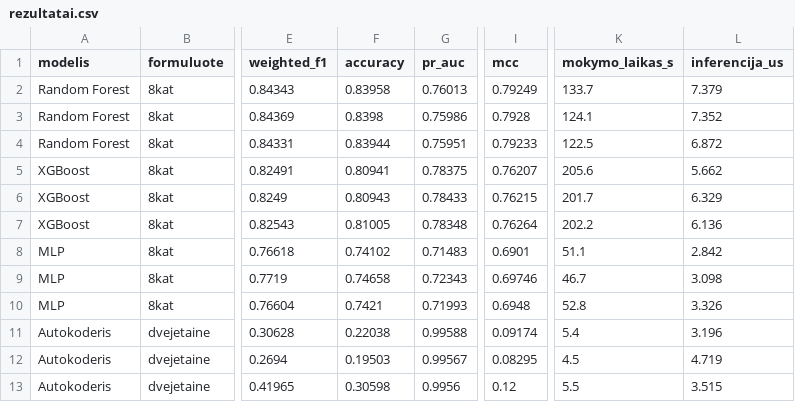
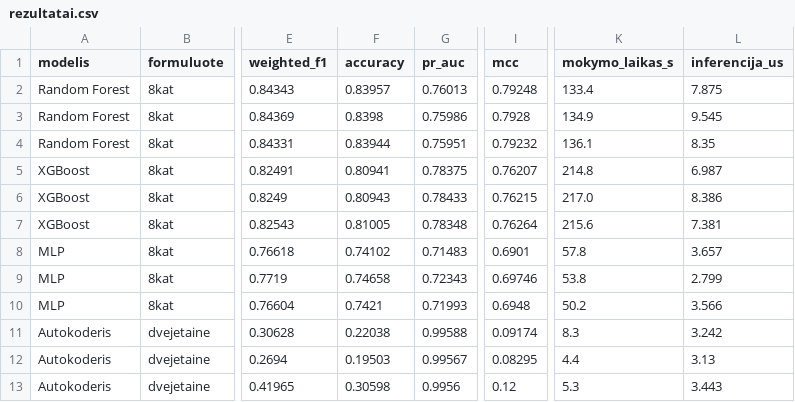
Before and after one commit to Turmenas/iot-ids-praktika, a CSV file: rezultatai/rezultatai.csv, drawn as a sheet; only a part is shown, gaps mark what is left out; the diff names each change by its address in the sheet, - before the commit and + after, or states it on an @@ line.

```diff
--- a/rezultatai/rezultatai.csv
+++ b/rezultatai/rezultatai.csv
-F2 (accuracy): 0.83958
+F2 (accuracy): 0.83957
-I2 (mcc): 0.79249
+I2 (mcc): 0.79248
-K2 (mokymo_laikas_s): 133.7
+K2 (mokymo_laikas_s): 133.4
-L2 (inferencija_us): 7.379
+L2 (inferencija_us): 7.875
-K3 (mokymo_laikas_s): 124.1
+K3 (mokymo_laikas_s): 134.9
-L3 (inferencija_us): 7.352
+L3 (inferencija_us): 9.545
-I4 (mcc): 0.79233
+I4 (mcc): 0.79232
-K4 (mokymo_laikas_s): 122.5
+K4 (mokymo_laikas_s): 136.1
-L4 (inferencija_us): 6.872
+L4 (inferencija_us): 8.35
-K5 (mokymo_laikas_s): 205.6
+K5 (mokymo_laikas_s): 214.8
-L5 (inferencija_us): 5.662
+L5 (inferencija_us): 6.987
-K6 (mokymo_laikas_s): 201.7
+K6 (mokymo_laikas_s): 217.0
-L6 (inferencija_us): 6.329
+L6 (inferencija_us): 8.386
-K7 (mokymo_laikas_s): 202.2
+K7 (mokymo_laikas_s): 215.6
-L7 (inferencija_us): 6.136
+L7 (inferencija_us): 7.381
-K8 (mokymo_laikas_s): 51.1
+K8 (mokymo_laikas_s): 57.8
-L8 (inferencija_us): 2.842
+L8 (inferencija_us): 3.657
-K9 (mokymo_laikas_s): 46.7
+K9 (mokymo_laikas_s): 53.8
-L9 (inferencija_us): 3.098
+L9 (inferencija_us): 2.799
-K10 (mokymo_laikas_s): 52.8
+K10 (mokymo_laikas_s): 50.2
-L10 (inferencija_us): 3.326
+L10 (inferencija_us): 3.566
-K11 (mokymo_laikas_s): 5.4
+K11 (mokymo_laikas_s): 8.3
-L11 (inferencija_us): 3.196
+L11 (inferencija_us): 3.242
-K12 (mokymo_laikas_s): 4.5
+K12 (mokymo_laikas_s): 4.4
-L12 (inferencija_us): 4.719
+L12 (inferencija_us): 3.13
-K13 (mokymo_laikas_s): 5.5
+K13 (mokymo_laikas_s): 5.3
-L13 (inferencija_us): 3.515
+L13 (inferencija_us): 3.443
```
Also changed, not shown: rezultatai/darbiniai/sumaisymas_random_forest_8kat_seed42.csv, rezultatai/darbiniai/sumaisymas_random_forest_8kat_seed44.csv, 8 other files.
